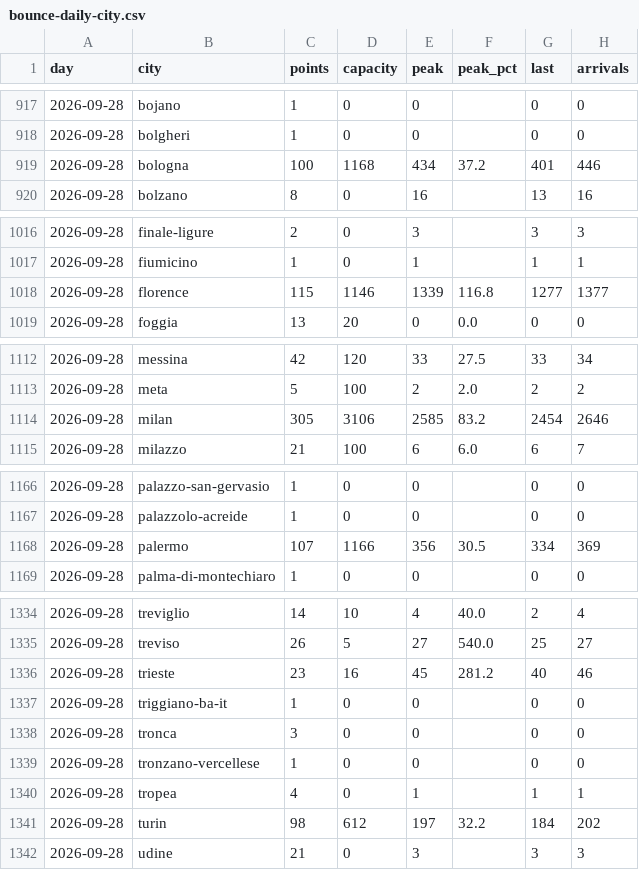
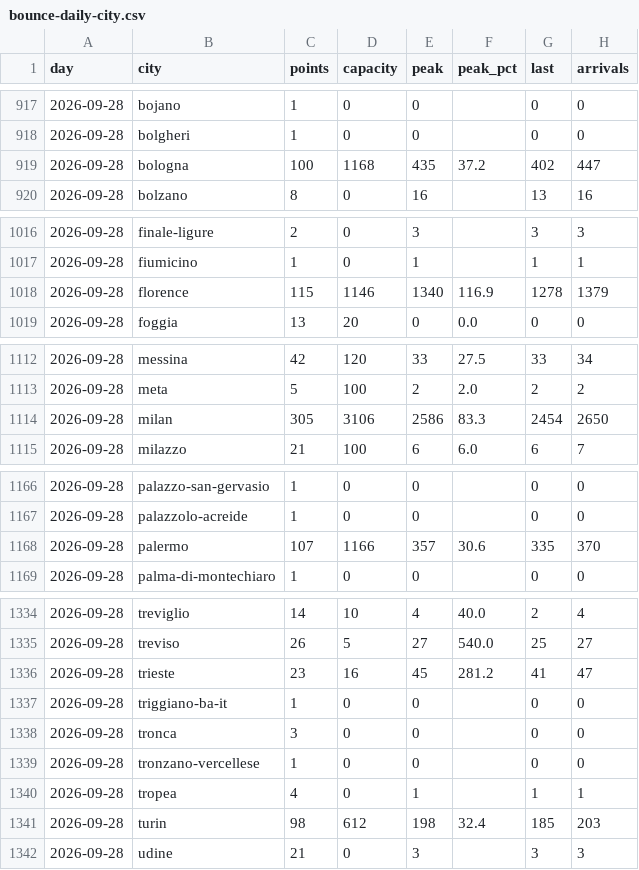
Before and after one commit to Giacbotta/nutrie-new-business-tracking, a CSV file: data/bounce-daily-city.csv, drawn as a sheet; only a part is shown, gaps mark what is left out; the diff covers the shown part only.

```diff
--- a/data/bounce-daily-city.csv
+++ b/data/bounce-daily-city.csv
@@ -918,3 +918,3 @@ day,city,points,capacity,peak,peak_pct,last,arrivals
 2026-09-28,bolgheri,1,0,0,,0,0
-2026-09-28,bologna,100,1168,434,37.2,401,446
+2026-09-28,bologna,100,1168,435,37.2,402,447
 2026-09-28,bolzano,8,0,16,,13,16
@@ -1017,3 +1017,3 @@ day,city,points,capacity,peak,peak_pct,last,arrivals
 2026-09-28,fiumicino,1,0,1,,1,1
-2026-09-28,florence,115,1146,1339,116.8,1277,1377
+2026-09-28,florence,115,1146,1340,116.9,1278,1379
 2026-09-28,foggia,13,20,0,0.0,0,0
@@ -1113,3 +1113,3 @@ day,city,points,capacity,peak,peak_pct,last,arrivals
 2026-09-28,meta,5,100,2,2.0,2,2
-2026-09-28,milan,305,3106,2585,83.2,2454,2646
+2026-09-28,milan,305,3106,2586,83.3,2454,2650
 2026-09-28,milazzo,21,100,6,6.0,6,7
@@ -1167,3 +1167,3 @@ day,city,points,capacity,peak,peak_pct,last,arrivals
 2026-09-28,palazzolo-acreide,1,0,0,,0,0
-2026-09-28,palermo,107,1166,356,30.5,334,369
+2026-09-28,palermo,107,1166,357,30.6,335,370
 2026-09-28,palma-di-montechiaro,1,0,0,,0,0
@@ -1335,3 +1335,3 @@ day,city,points,capacity,peak,peak_pct,last,arrivals
 2026-09-28,treviso,26,5,27,540.0,25,27
-2026-09-28,trieste,23,16,45,281.2,40,46
+2026-09-28,trieste,23,16,45,281.2,41,47
 2026-09-28,triggiano-ba-it,1,0,0,,0,0
@@ -1340,3 +1340,3 @@ day,city,points,capacity,peak,peak_pct,last,arrivals
 2026-09-28,tropea,4,0,1,,1,1
-2026-09-28,turin,98,612,197,32.2,184,202
+2026-09-28,turin,98,612,198,32.4,185,203
 2026-09-28,udine,21,0,3,,3,3
```
Also changed, not shown: 16 edited cells elsewhere in this file, data/litc-daily.csv, data/litc-occupancy.csv, 5 other files.
